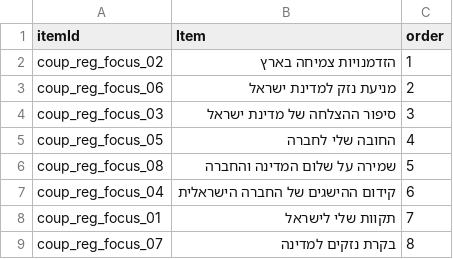
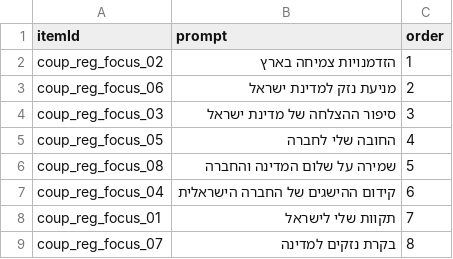
Before and after one commit to yanivabir/coup_exp1, a CSV file: static/coup_reg_focus.csv, drawn as a sheet.

Commit message:
headers

```diff
--- a/static/coup_reg_focus.csv
+++ b/static/coup_reg_focus.csv
@@ -1,2 +1,2 @@
-itemId,Item,order,,,,
+itemId,prompt,order,,,,
 coup_reg_focus_02,הזדמנויות צמיחה בארץ,1,,,,
```
